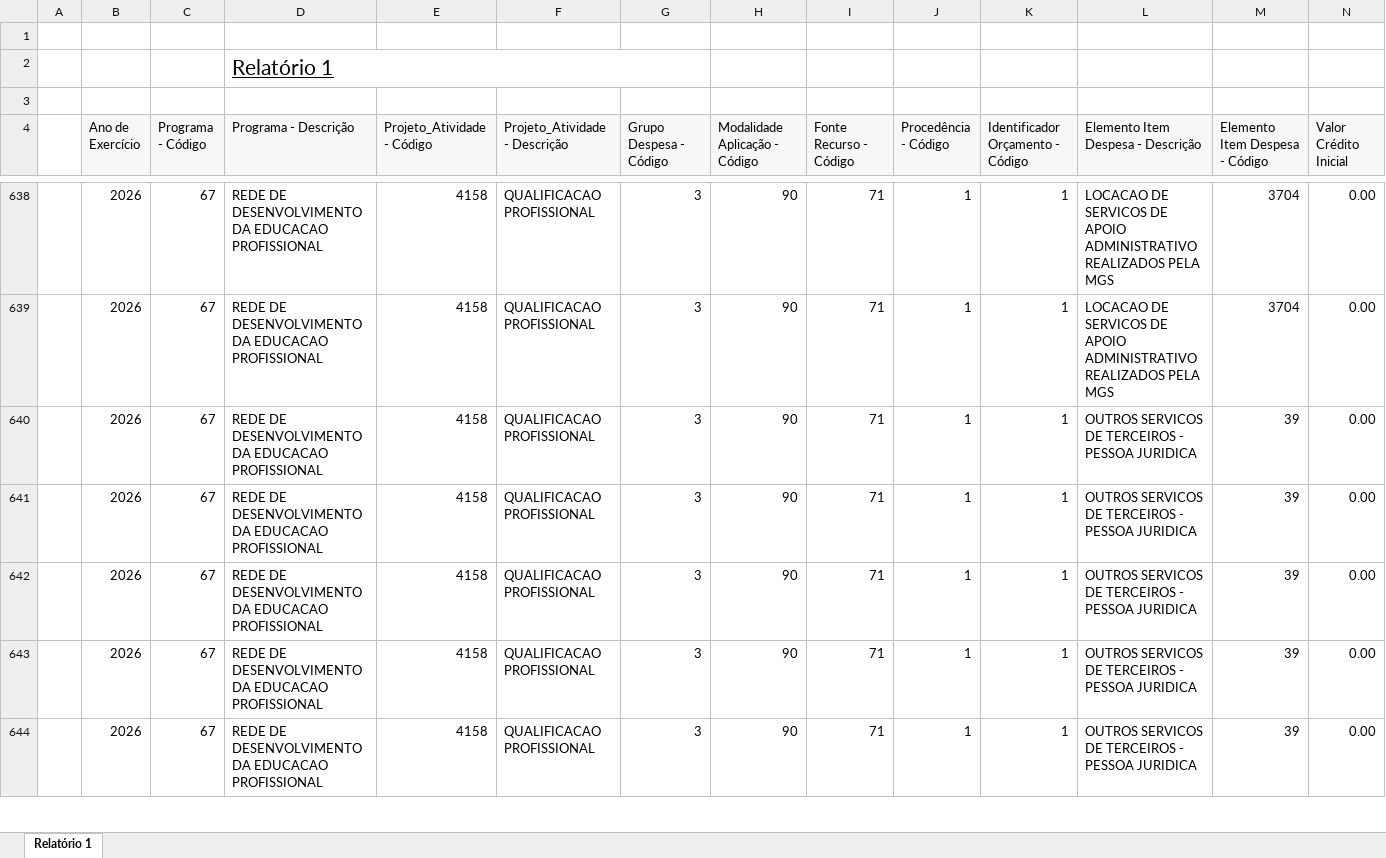
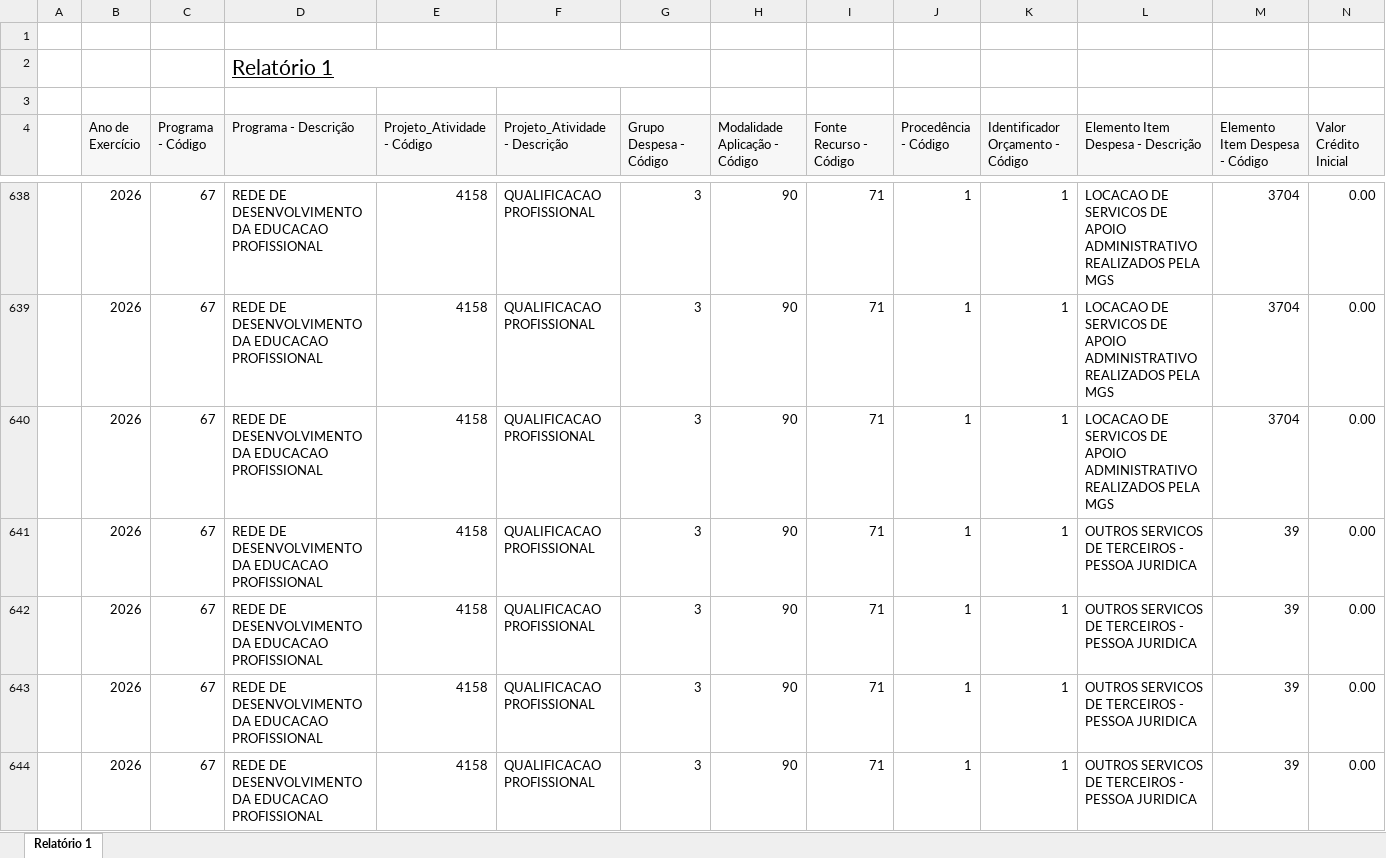
Before and after one commit to feasmg/painel_feasmg, an Excel workbook: orcamento.xlsx, sheet Relatório 1, drawn as a sheet; only a part is shown, gaps mark what is left out; the shorter side is filled out with more unchanged rows; values as stored, in another font and other column widths than the file's, no borders; rows hold the shown columns only; the diff covers the shown part only; the diff names each change by its address in the sheet, - before the commit and + after, or states it on an @@ line.

Commit message:
Atualizar orcamento.xlsx - 16/10/2026

```diff
--- a/orcamento.xlsx (sheet Relatório 1)
+++ b/orcamento.xlsx (sheet Relatório 1)
+row 640:  | 2026 | 67 | REDE DE DESENVOLVIMENTO DA EDUCACAO PROFISSIONAL | 4158 | QUALIFICACAO PROFISSIONAL | 3 | 90 | 71 | 1 | 1 | LOCACAO DE SERVICOS DE APOIO ADMINISTRATIVO REALIZADOS PELA MGS | 3704 | 0.00
```
Also changed, not shown: 11 added rows and 11 edited cells elsewhere in this sheet.
